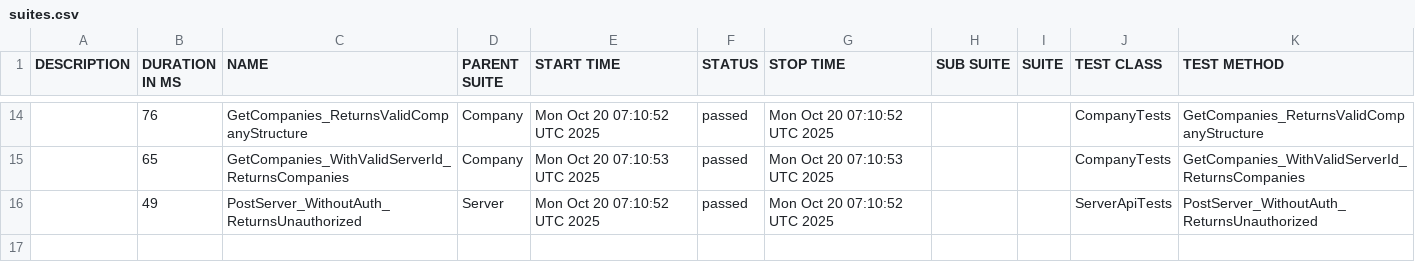
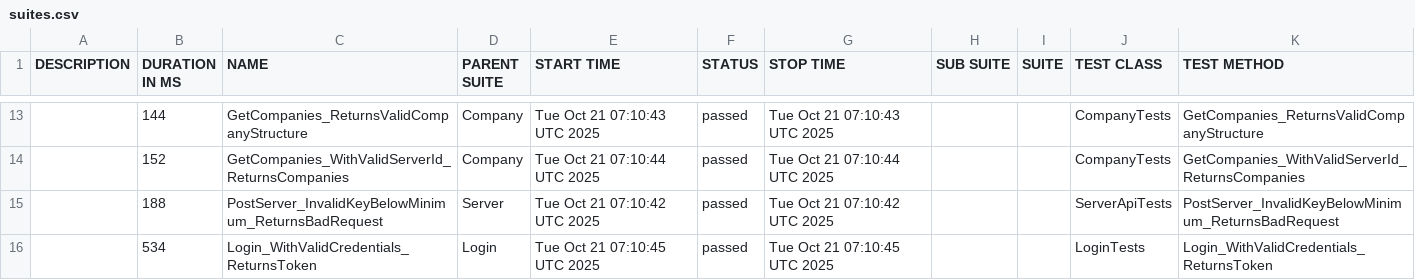
Before and after one commit to effiziente1/API_Testing, a CSV file: data/suites.csv, drawn as a sheet; only a part is shown, gaps mark what is left out; the diff covers the shown part only.

```diff
--- a/data/suites.csv
+++ b/data/suites.csv
@@ -16,3 +15,4 @@
-"","76","GetCompanies_ReturnsValidCompanyStructure","Company","Mon Oct 20 07:10:52 UTC 2025","passed","Mon Oct 20 07:10:52 UTC 2025","","","CompanyTests","GetCompanies_ReturnsValidCompanyStructure"
-"","65","GetCompanies_WithValidServerId_ReturnsCompanies","Company","Mon Oct 20 07:10:53 UTC 2025","passed","Mon Oct 20 07:10:53 UTC 2025","","","CompanyTests","GetCompanies_WithValidServerId_ReturnsCompanies"
-"","49","PostServer_WithoutAuth_ReturnsUnauthorized","Server","Mon Oct 20 07:10:52 UTC 2025","passed","Mon Oct 20 07:10:52 UTC 2025","","","ServerApiTests","PostServer_WithoutAuth_ReturnsUnauthorized"
+"","144","GetCompanies_ReturnsValidCompanyStructure","Company","Tue Oct 21 07:10:43 UTC 2025","passed","Tue Oct 21 07:10:43 UTC 2025","","","CompanyTests","GetCompanies_ReturnsValidCompanyStructure"
+"","152","GetCompanies_WithValidServerId_ReturnsCompanies","Company","Tue Oct 21 07:10:44 UTC 2025","passed","Tue Oct 21 07:10:44 UTC 2025","","","CompanyTests","GetCompanies_WithValidServerId_ReturnsCompanies"
+"","188","PostServer_InvalidKeyBelowMinimum_ReturnsBadRequest","Server","Tue Oct 21 07:10:42 UTC 2025","passed","Tue Oct 21 07:10:42 UTC 2025","","","ServerApiTests","PostServer_InvalidKeyBelowMinimum_ReturnsBadRequest"
+"","534","Login_WithValidCredentials_ReturnsToken","Login","Tue Oct 21 07:10:45 UTC 2025","passed","Tue Oct 21 07:10:45 UTC 2025","","","LoginTests","Login_WithValidCredentials_ReturnsToken"
```
Also changed, not shown: 6 added rows, 7 removed rows and 17 edited cells elsewhere in this file, 35 other files.
